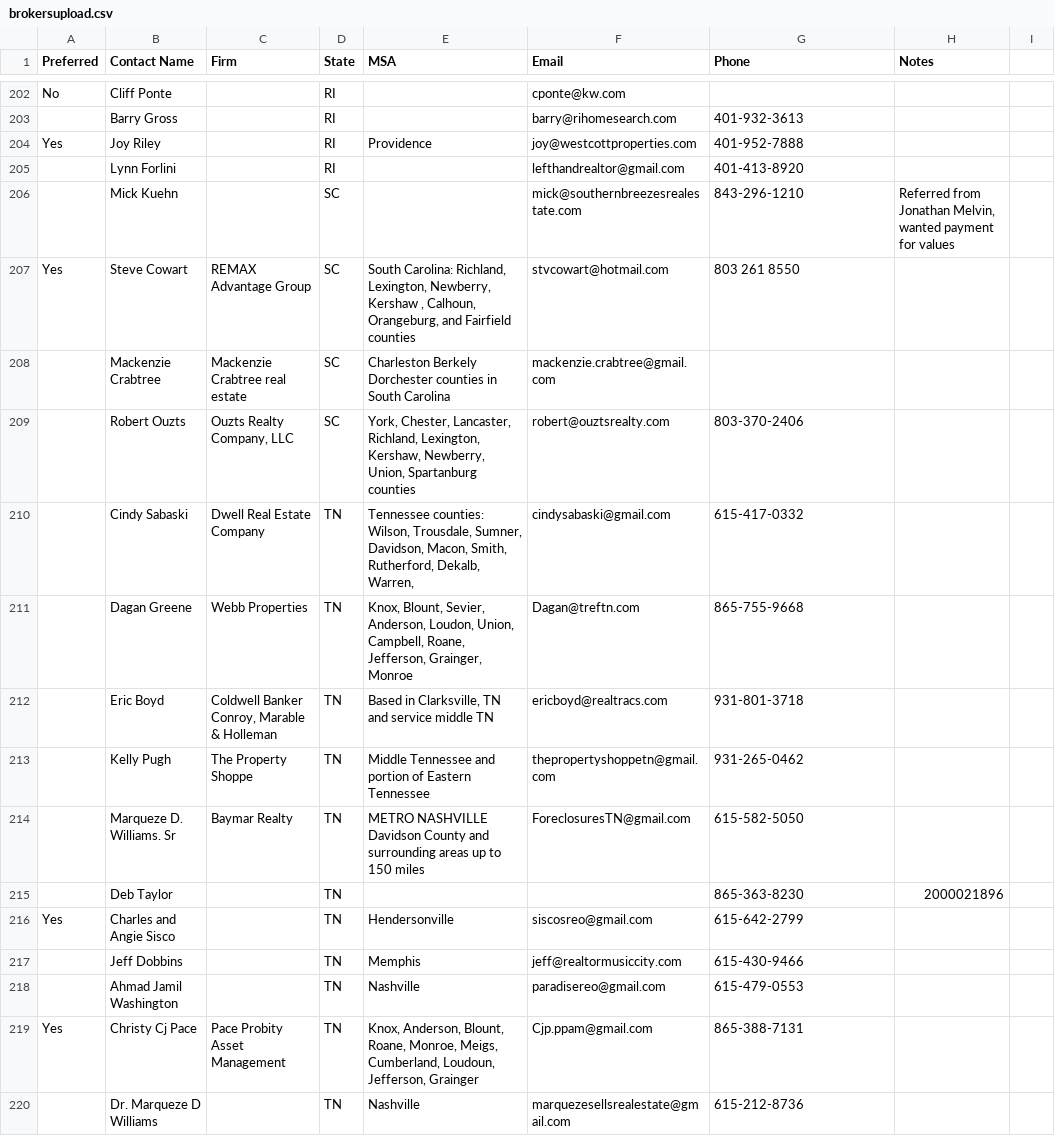
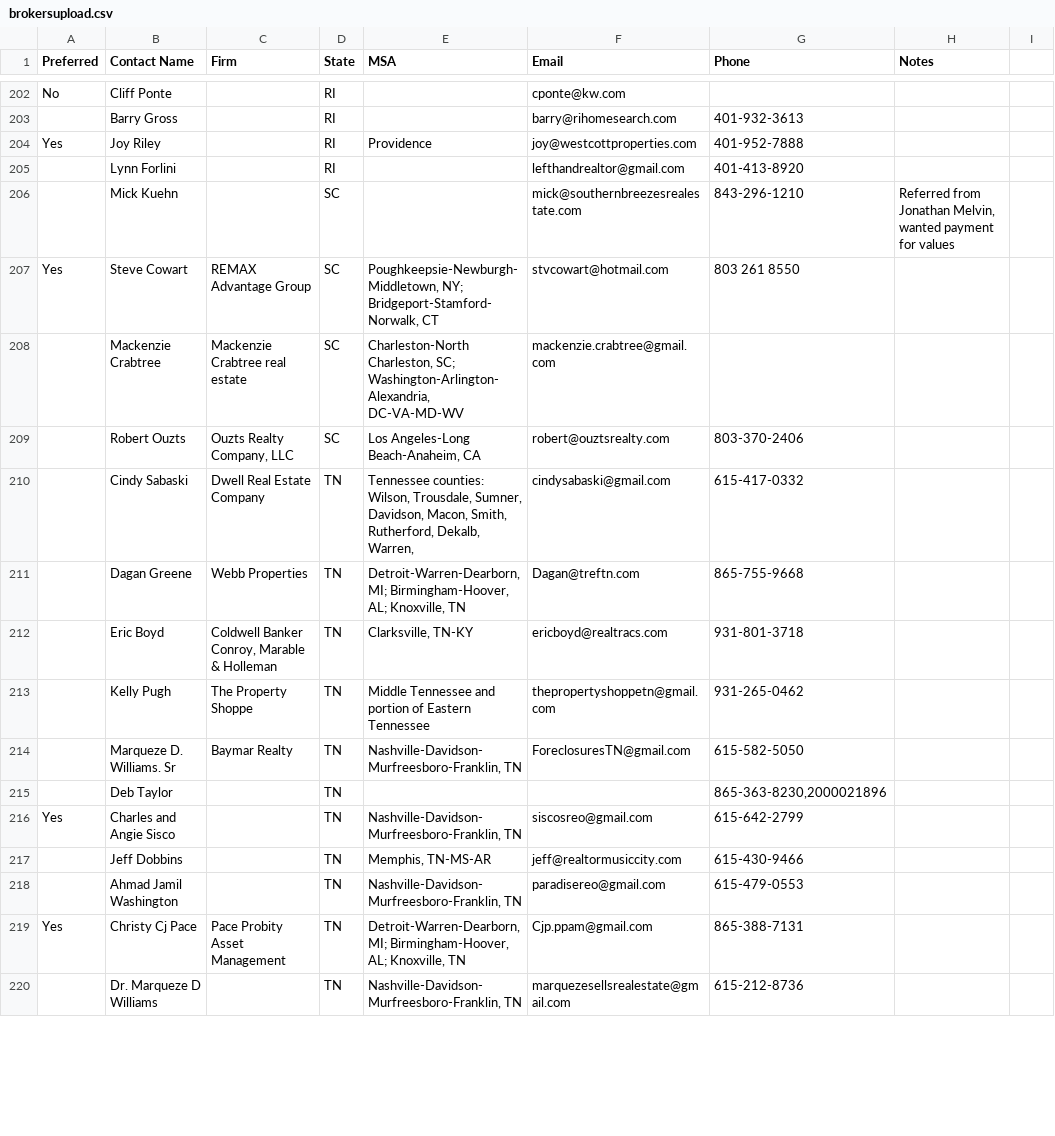
Before and after one commit to garrett-k18/ProjectAlpha_v1, a CSV file: projectalphav1/z.Admin/NonGitIgonore/brokersupload.csv, drawn as a sheet; only a part is shown, gaps mark what is left out; the diff covers the shown part only.

```diff
--- a/projectalphav1/z.Admin/NonGitIgonore/brokersupload.csv
+++ b/projectalphav1/z.Admin/NonGitIgonore/brokersupload.csv
@@ -206,15 +206,15 @@ Yes,Joy Riley,,RI,Providence,joy@westcottproperties.com,401-952-7888,
 ,Mick Kuehn,,SC,,mick@southernbreezesrealestate.com,843-296-1210,"Referred from Jonathan Melvin, wanted payment for values"
-Yes,Steve Cowart,REMAX Advantage Group,SC,"South Carolina: Richland, Lexington, Newberry, Kershaw , Calhoun, Orangeburg, and Fairfield counties",stvcowart@hotmail.com,803 261 8550,
-,Mackenzie Crabtree,Mackenzie Crabtree real estate,SC,Charleston Berkely Dorchester counties in South Carolina,mackenzie.crabtree@gmail.com,,
-,Robert Ouzts,"Ouzts Realty Company, LLC",SC,"York, Chester, Lancaster, Richland, Lexington, Kershaw, Newberry, Union, Spartanburg counties",robert@ouztsrealty.com,803-370-2406,
+Yes,Steve Cowart,REMAX Advantage Group,SC,"Poughkeepsie-Newburgh-Middletown, NY; Bridgeport-Stamford-Norwalk, CT",stvcowart@hotmail.com,803 261 8550,
+,Mackenzie Crabtree,Mackenzie Crabtree real estate,SC,"Charleston-North Charleston, SC; Washington-Arlington-Alexandria, DC-VA-MD-WV",mackenzie.crabtree@gmail.com,,
+,Robert Ouzts,"Ouzts Realty Company, LLC",SC,"Los Angeles-Long Beach-Anaheim, CA",robert@ouztsrealty.com,803-370-2406,
 ,Cindy Sabaski,Dwell Real Estate Company,TN,"Tennessee counties: Wilson, Trousdale, Sumner, Davidson, Macon, Smith, Rutherford, Dekalb, Warren,",cindysabaski@gmail.com,615-417-0332,
-,Dagan Greene,Webb Properties,TN,"Knox, Blount, Sevier, Anderson, Loudon, Union, Campbell, Roane, Jefferson, Grainger, Monroe",Dagan@treftn.com,865-755-9668,
-,Eric Boyd,"Coldwell Banker Conroy, Marable & Holleman",TN,"Based in Clarksville, TN and service middle TN",ericboyd@realtracs.com,931-801-3718,
+,Dagan Greene,Webb Properties,TN,"Detroit-Warren-Dearborn, MI; Birmingham-Hoover, AL; Knoxville, TN",Dagan@treftn.com,865-755-9668,
+,Eric Boyd,"Coldwell Banker Conroy, Marable & Holleman",TN,"Clarksville, TN-KY",ericboyd@realtracs.com,931-801-3718,
 ,Kelly Pugh,The Property Shoppe,TN,Middle Tennessee and portion of Eastern Tennessee,thepropertyshoppetn@gmail.com,931-265-0462,
-,Marqueze D. Williams. Sr,Baymar Realty,TN,METRO NASHVILLE Davidson County and surrounding areas up to 150 miles,ForeclosuresTN@gmail.com,615-582-5050,
-,Deb Taylor,,TN,,,865-363-8230,2000021896
-Yes,Charles and Angie Sisco,,TN,Hendersonville,siscosreo@gmail.com,615-642-2799,
-,Jeff Dobbins,,TN,Memphis,jeff@realtormusiccity.com,615-430-9466,
-,Ahmad Jamil Washington,,TN,Nashville,paradisereo@gmail.com,615-479-0553,
-Yes,Christy Cj Pace,Pace Probity Asset Management,TN,"Knox, Anderson, Blount, Roane, Monroe, Meigs, Cumberland, Loudoun, Jefferson, Grainger",Cjp.ppam@gmail.com,865-388-7131,
-,Dr. Marqueze D Williams,,TN,Nashville,marquezesellsrealestate@gmail.com,615-212-8736,
+,Marqueze D. Williams. Sr,Baymar Realty,TN,"Nashville-Davidson-Murfreesboro-Franklin, TN",ForeclosuresTN@gmail.com,615-582-5050,
+,Deb Taylor,,TN,,,"865-363-8230,2000021896"
+Yes,Charles and Angie Sisco,,TN,"Nashville-Davidson-Murfreesboro-Franklin, TN",siscosreo@gmail.com,615-642-2799,
+,Jeff Dobbins,,TN,"Memphis, TN-MS-AR",jeff@realtormusiccity.com,615-430-9466,
+,Ahmad Jamil Washington,,TN,"Nashville-Davidson-Murfreesboro-Franklin, TN",paradisereo@gmail.com,615-479-0553,
+Yes,Christy Cj Pace,Pace Probity Asset Management,TN,"Detroit-Warren-Dearborn, MI; Birmingham-Hoover, AL; Knoxville, TN",Cjp.ppam@gmail.com,865-388-7131,
+,Dr. Marqueze D Williams,,TN,"Nashville-Davidson-Murfreesboro-Franklin, TN",marquezesellsrealestate@gmail.com,615-212-8736,
```
Also changed, not shown: 2 added rows, 2 removed rows and 120 edited cells elsewhere in this file, 15 other files.
